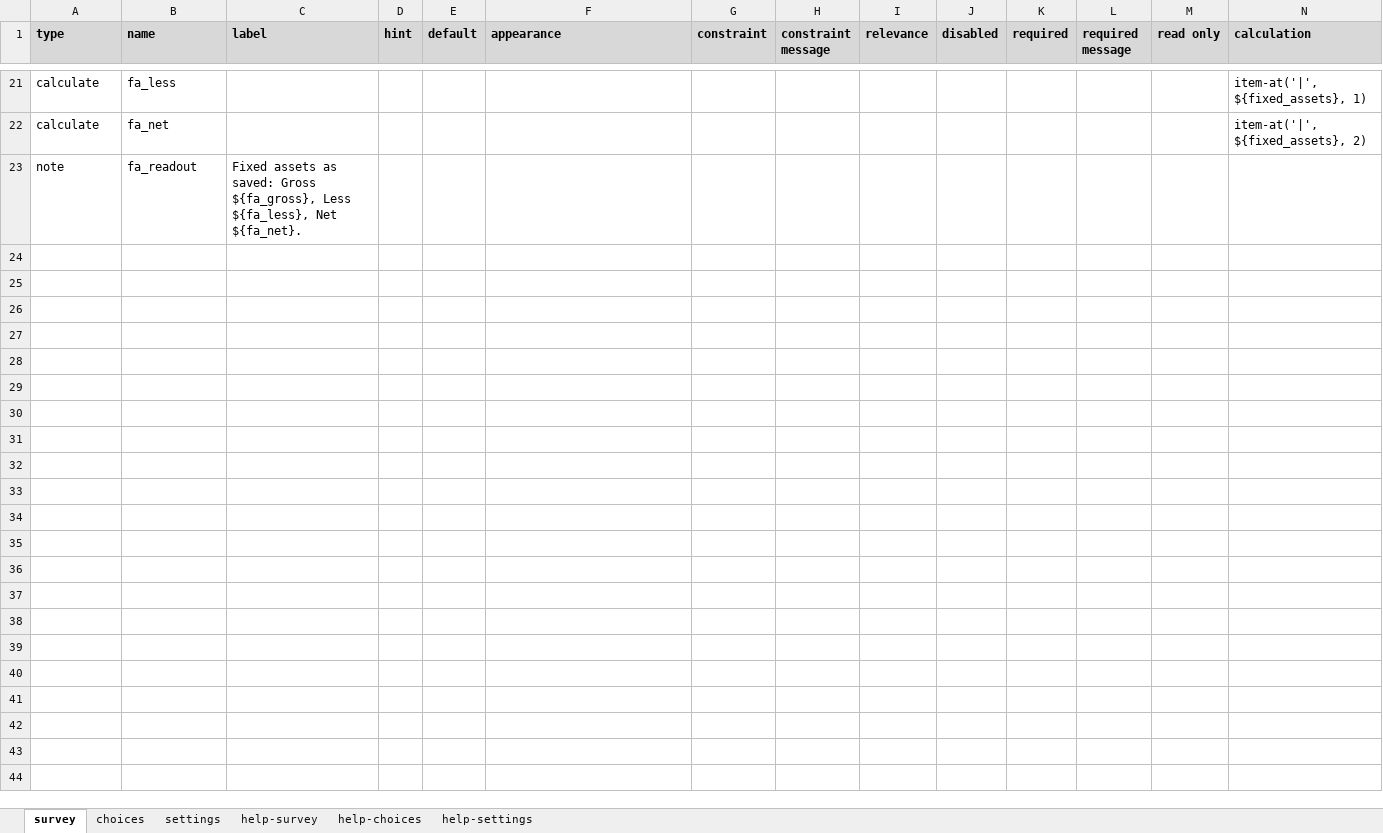
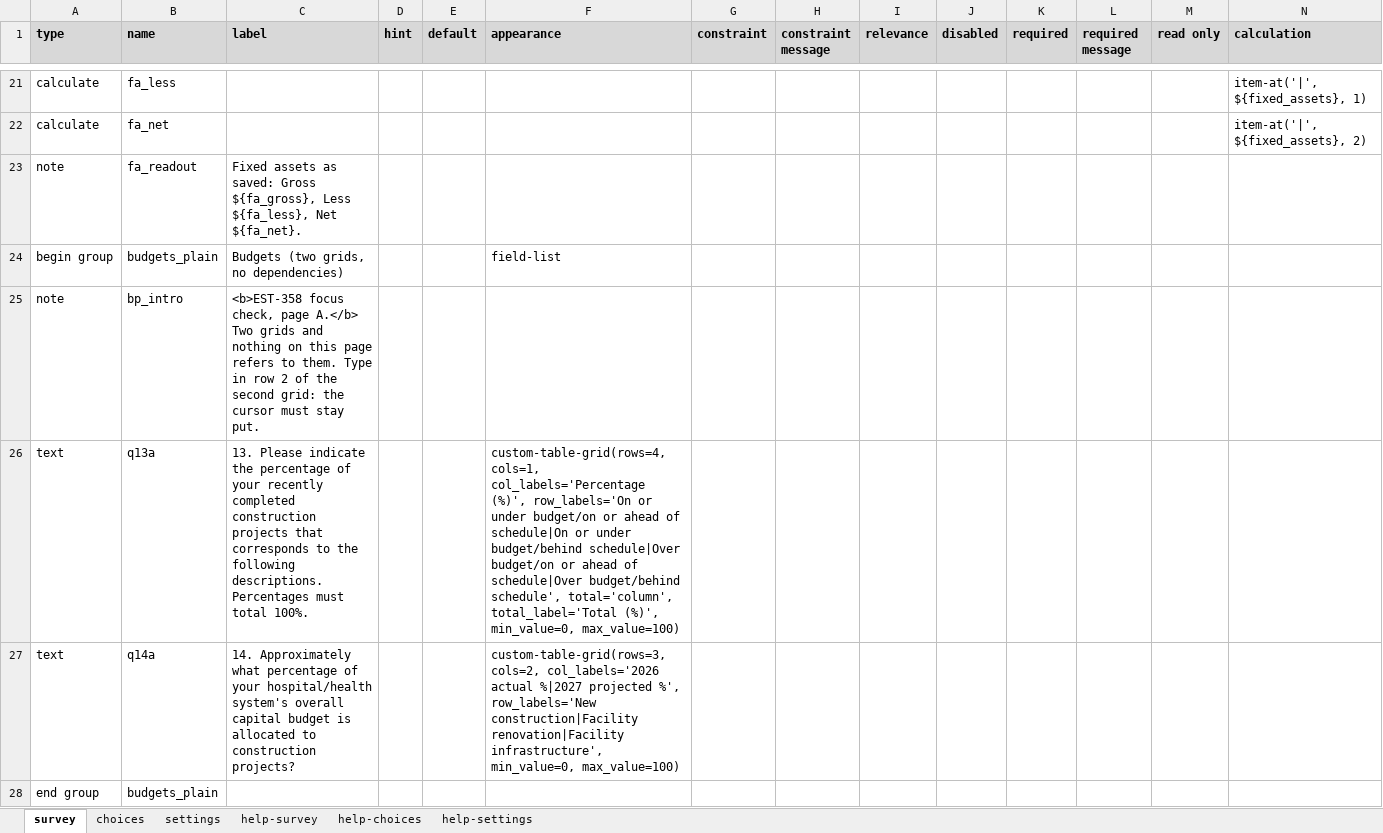
Before and after one commit to surveycto/table-grid, an Excel workbook: extras/sample-form/AHA revenue by payer mirror.xlsx, sheet survey, drawn as a sheet; only a part is shown, gaps mark what is left out; values as stored, in another font and other column widths than the file's, no borders; conditional formats not drawn; rows hold the shown columns only; the diff covers the shown part only; the diff names each change by its address in the sheet, - before the commit and + after, or states it on an @@ line.

```diff
--- a/extras/sample-form/AHA revenue by payer mirror.xlsx (sheet survey)
+++ b/extras/sample-form/AHA revenue by payer mirror.xlsx (sheet survey)
+row 24: begin group | budgets_plain | Budgets (two grids, no dependencies) |  |  | field-list
+row 25: note | bp_intro | <b>EST-358 focus check, page A.</b> Two grids and nothing on this page refers to them. Type in row 2 of the second grid: the cursor must stay put.
+row 26: text | q13a | 13. Please indicate the percentage of your recently completed construction projects that corresponds to the following descriptions. Percentages must total 100%. |  |  | custom-table-grid(rows=4, cols=1, col_labels='Percentage (%)', row_labels='On or under budget/on or ahead of schedule|On or under budget/behind schedule|Over budget/on or ahead of schedule|Over budget/behind schedule', total='column', total_label='Total (%)', min_value=0, max_value=100)
+row 27: text | q14a | 14. Approximately what percentage of your hospital/health system's overall capital budget is allocated to construction projects? |  |  | custom-table-grid(rows=3, cols=2, col_labels='2026 actual %|2027 projected %', row_labels='New construction|Facility renovation|Facility infrastructure', min_value=0, max_value=100)
+row 28: end group | budgets_plain
```
Also changed, not shown: 42 added rows elsewhere in this sheet, sheet choices, sheet settings, 8 other files.
